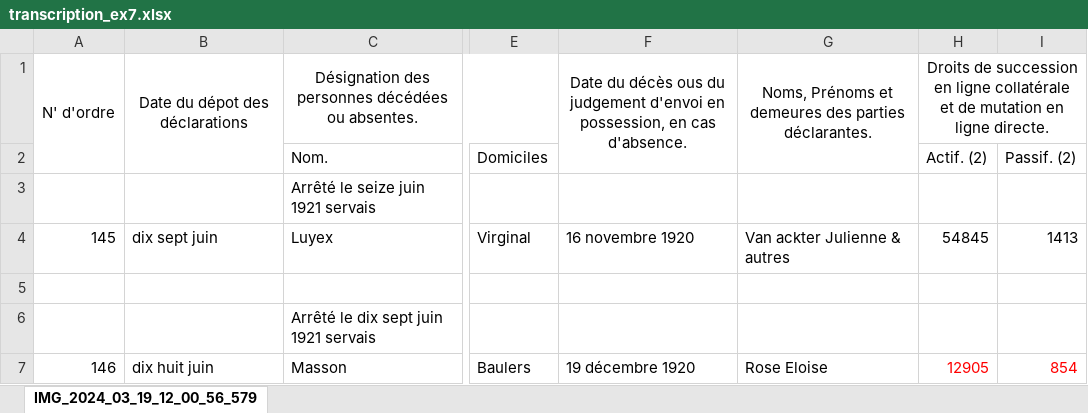
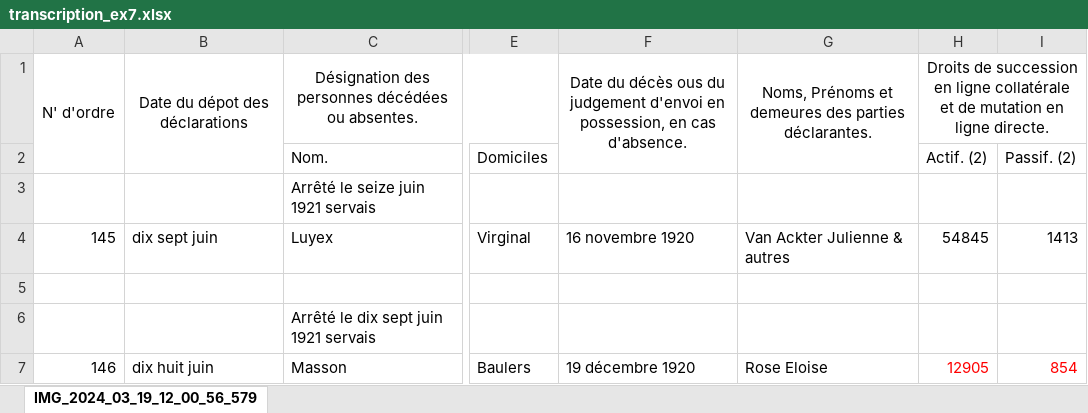
Before and after one commit to jbaudru/llm-ocr-htr-historical-text-recognition, an Excel workbook: data/transcriptions/transcription_ex7.xlsx, sheet IMG_2024_03_19_12_00_56_579, drawn as a sheet; only a part is shown, gaps mark what is left out; values as stored, in another font and other column widths than the file's, no borders; the diff names each change by its address in the sheet, - before the commit and + after, or states it on an @@ line.

```diff
--- a/data/transcriptions/transcription_ex7.xlsx (sheet IMG_2024_03_19_12_00_56_579)
+++ b/data/transcriptions/transcription_ex7.xlsx (sheet IMG_2024_03_19_12_00_56_579)
-G4: Van ackter Julienne & autres
+G4: Van Ackter Julienne & autres
```
Also changed, not shown: data/transcriptions/transcription_ex1.xlsx, data/transcriptions/transcription_ex10.xlsx, 26 other files.
